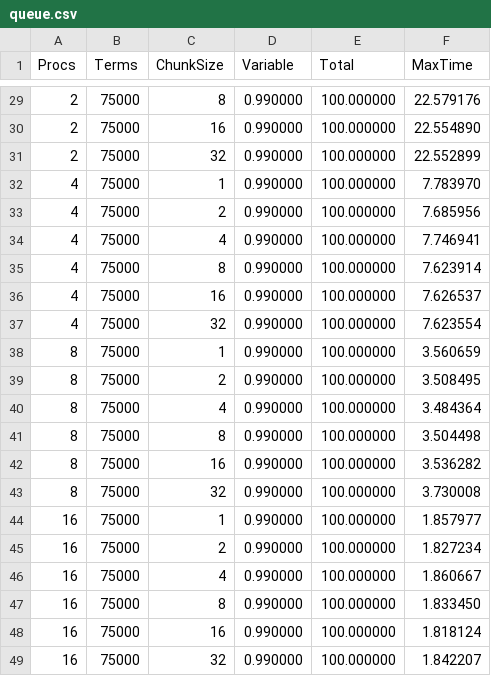
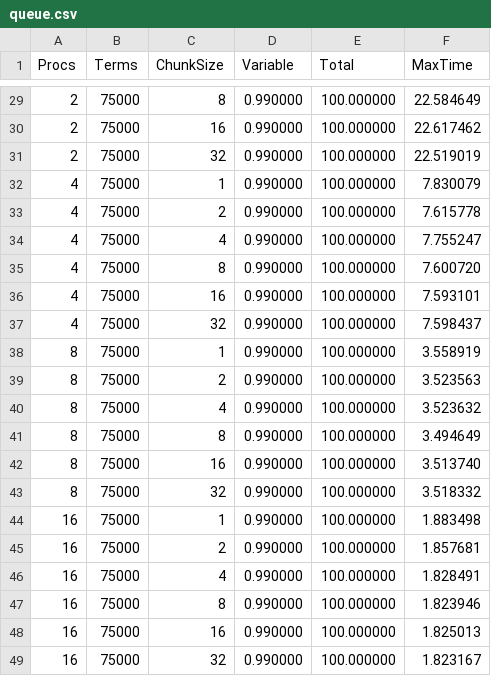
Before and after one commit to mjdupont/COSC6060HW3, a CSV file: results/queue.csv, drawn as a sheet; only a part is shown, gaps mark what is left out; the diff covers the shown part only.

```diff
--- a/results/queue.csv
+++ b/results/queue.csv
@@ -29,21 +29,21 @@ Procs,Terms,ChunkSize,Variable,Total,MaxTime
-2,75000,8,0.990000,100.000000,22.579176
-2,75000,16,0.990000,100.000000,22.554890
-2,75000,32,0.990000,100.000000,22.552899
-4,75000,1,0.990000,100.000000,7.783970
-4,75000,2,0.990000,100.000000,7.685956
-4,75000,4,0.990000,100.000000,7.746941
-4,75000,8,0.990000,100.000000,7.623914
-4,75000,16,0.990000,100.000000,7.626537
-4,75000,32,0.990000,100.000000,7.623554
-8,75000,1,0.990000,100.000000,3.560659
-8,75000,2,0.990000,100.000000,3.508495
-8,75000,4,0.990000,100.000000,3.484364
-8,75000,8,0.990000,100.000000,3.504498
-8,75000,16,0.990000,100.000000,3.536282
-8,75000,32,0.990000,100.000000,3.730008
-16,75000,1,0.990000,100.000000,1.857977
-16,75000,2,0.990000,100.000000,1.827234
-16,75000,4,0.990000,100.000000,1.860667
-16,75000,8,0.990000,100.000000,1.833450
-16,75000,16,0.990000,100.000000,1.818124
-16,75000,32,0.990000,100.000000,1.842207
+2,75000,8,0.990000,100.000000,22.584649
+2,75000,16,0.990000,100.000000,22.617462
+2,75000,32,0.990000,100.000000,22.519019
+4,75000,1,0.990000,100.000000,7.830079
+4,75000,2,0.990000,100.000000,7.615778
+4,75000,4,0.990000,100.000000,7.755247
+4,75000,8,0.990000,100.000000,7.600720
+4,75000,16,0.990000,100.000000,7.593101
+4,75000,32,0.990000,100.000000,7.598437
+8,75000,1,0.990000,100.000000,3.558919
+8,75000,2,0.990000,100.000000,3.523563
+8,75000,4,0.990000,100.000000,3.523632
+8,75000,8,0.990000,100.000000,3.494649
+8,75000,16,0.990000,100.000000,3.513740
+8,75000,32,0.990000,100.000000,3.518332
+16,75000,1,0.990000,100.000000,1.883498
+16,75000,2,0.990000,100.000000,1.857681
+16,75000,4,0.990000,100.000000,1.828491
+16,75000,8,0.990000,100.000000,1.823946
+16,75000,16,0.990000,100.000000,1.825013
+16,75000,32,0.990000,100.000000,1.823167
```
Also changed, not shown: 27 edited cells elsewhere in this file, 3 other files.
